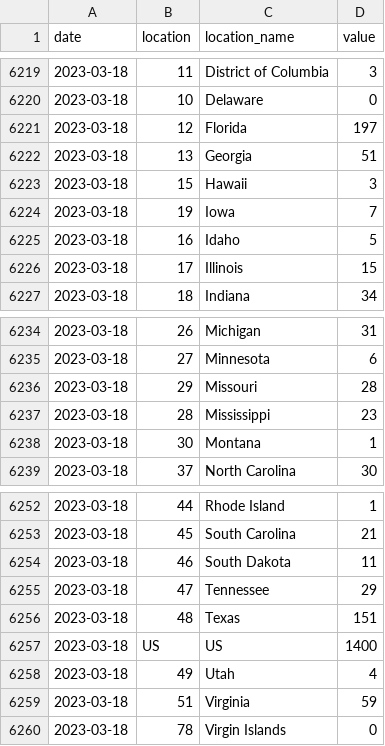
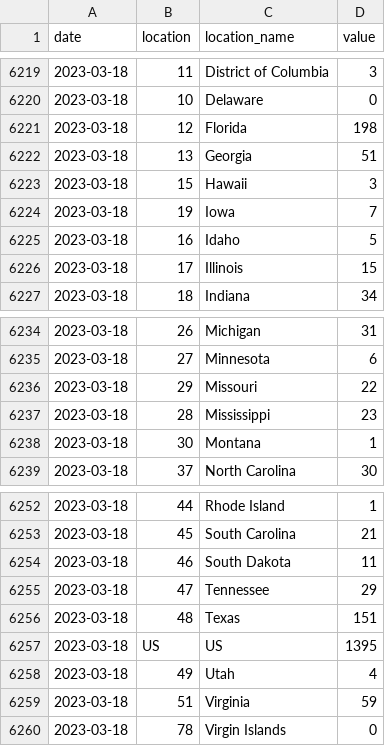
Before and after one commit to wenxuanye/FluHospPlot, a CSV file: 2023-03-20/2023-03-20__fluhospdata_long.csv, drawn as a sheet; only a part is shown, gaps mark what is left out.

Commit message:
Flu Hosp data generated on  2023-03-24

```diff
--- a/2023-03-20/2023-03-20__fluhospdata_long.csv
+++ b/2023-03-20/2023-03-20__fluhospdata_long.csv
@@ -6220,3 +6220,3 @@ date,location,location_name,value
 2023-03-18,10,Delaware,0
-2023-03-18,12,Florida,197
+2023-03-18,12,Florida,198
 2023-03-18,13,Georgia,51
@@ -6235,3 +6235,3 @@ date,location,location_name,value
 2023-03-18,27,Minnesota,6
-2023-03-18,29,Missouri,28
+2023-03-18,29,Missouri,22
 2023-03-18,28,Mississippi,23
@@ -6256,3 +6256,3 @@ date,location,location_name,value
 2023-03-18,48,Texas,151
-2023-03-18,US,US,1400
+2023-03-18,US,US,1395
 2023-03-18,49,Utah,4
```
Also changed, not shown: 2023-03-20/2023-03-20__fluhospdata_wide.csv, fluHospData__long.csv, 4 other files.
